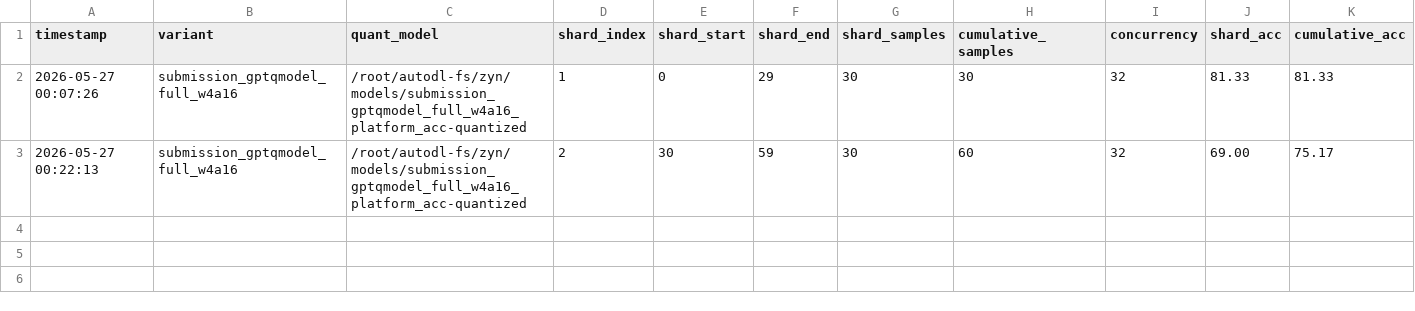
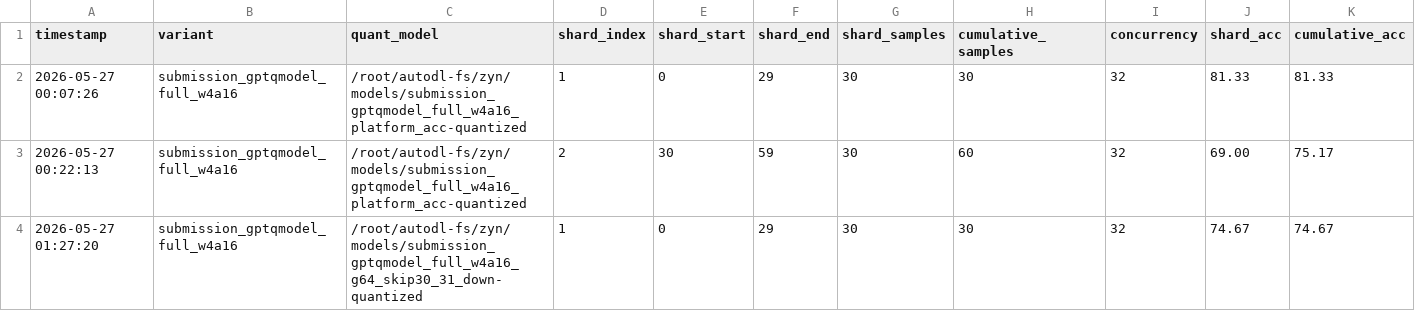
Before and after one commit to Spectrum-o/soar-openbmb-2026, a CSV file: scripts/eval_shards.csv, drawn as a sheet; only a part is shown; rows hold the shown columns only; the diff names each change by its address in the sheet, - before the commit and + after, or states it on an @@ line.

Commit message:
checkpoint full w4a16 shard 1 cumulative 74.67

```diff
--- a/scripts/eval_shards.csv
+++ b/scripts/eval_shards.csv
+row 4: 2026-05-27 01:27:20 | submission_gptqmodel_full_w4a16 | /root/autodl-fs/zyn/models/submission_gptqmodel_full_w4a16_g64_skip30_31_down-quantized | 1 | 0 | 29 | 30 | 30 | 32 | 74.67 | 74.67
```
Also changed, not shown: 7 other files.
